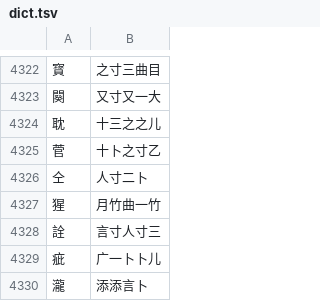
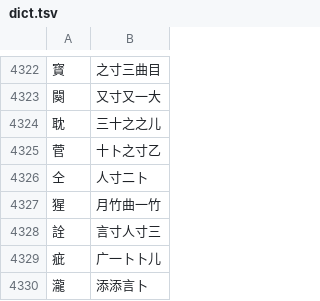
Before and after one commit to chenlin014/jiezi, a TSV file: monokey/dict.tsv, drawn as a sheet; only a part is shown, gaps mark what is left out.

```diff
--- a/monokey/dict.tsv
+++ b/monokey/dict.tsv
@@ -4323,3 +4323,3 @@
 闋	又寸又一大
-耽	十三之之儿
+耽	三十之之儿
 菅	十卜之寸乙
```
Also changed, not shown: monokey/jm-jp.tsv, monokey/jm-jt.tsv, 8 other files.
